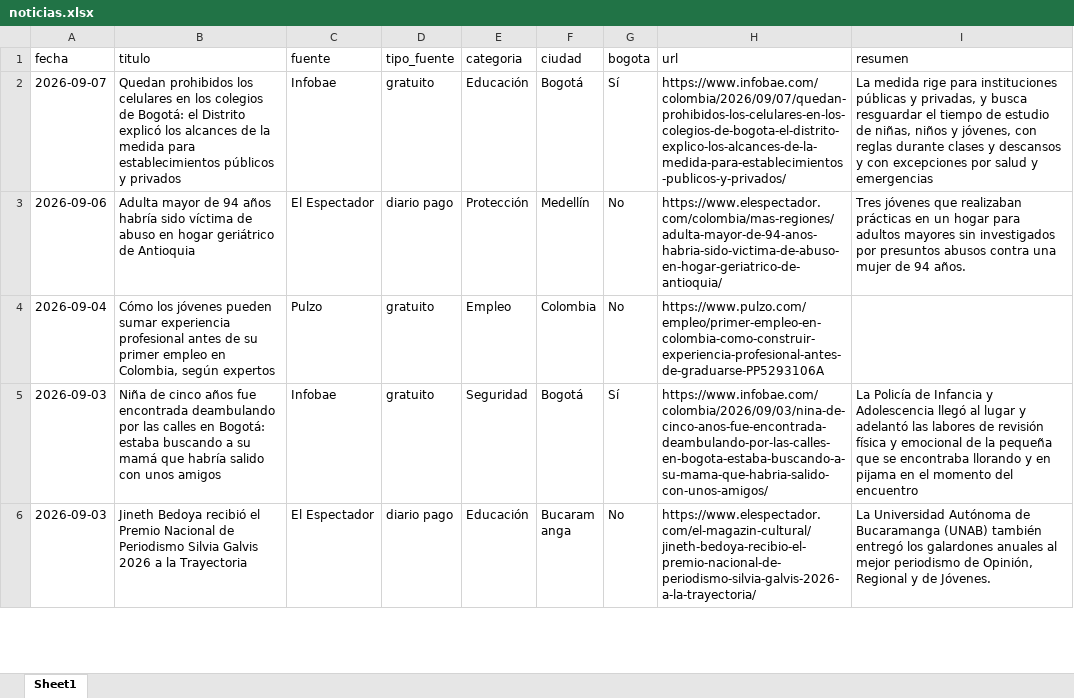
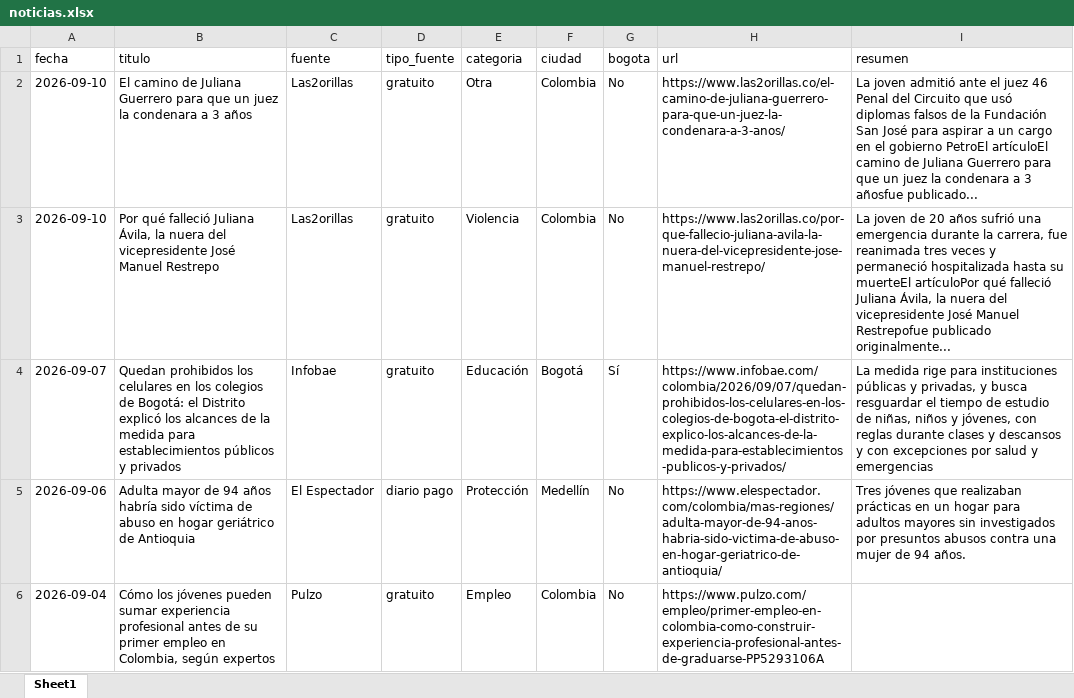
Before and after one commit to CarolinaHernandez2019/-monitoreo-noticias-juventud, an Excel workbook: data/noticias.xlsx, sheet Sheet1, drawn as a sheet; only a part is shown; the shorter side is filled out with more unchanged rows; values as stored, in another font and other column widths than the file's, no borders; the diff names each change by its address in the sheet, - before the commit and + after, or states it on an @@ line.

```diff
--- a/data/noticias.xlsx (sheet Sheet1)
+++ b/data/noticias.xlsx (sheet Sheet1)
+row 2: 2026-09-10 | El camino de Juliana Guerrero para que un juez la condenara a 3 años | Las2orillas | gratuito | Otra | Colombia | No | https://www.las2orillas.co/el-camino-de-juliana-guerrero-para-que-un-juez-la-condenara-a-3-anos/ | La joven admitió ante el juez 46 Penal del Circuito que usó diplomas falsos de la Fundación San José para aspirar a un cargo en el gobierno PetroEl artículoEl camino de Juliana Guerrero para que un juez la condenara a 3 añosfue publicado...
+row 3: 2026-09-10 | Por qué falleció Juliana Ávila, la nuera del vicepresidente José Manuel Restrepo | Las2orillas | gratuito | Violencia | Colombia | No | https://www.las2orillas.co/por-que-fallecio-juliana-avila-la-nuera-del-vicepresidente-jose-manuel-restrepo/ | La joven de 20 años sufrió una emergencia durante la carrera, fue reanimada tres veces y permaneció hospitalizada hasta su muerteEl artículoPor qué falleció Juliana Ávila, la nuera del vicepresidente José Manuel Restrepofue publicado originalmente...
```
